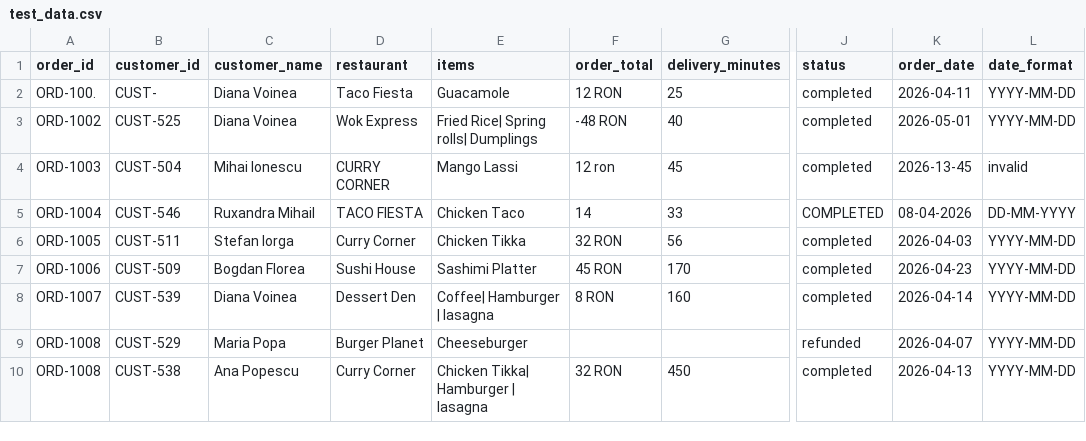
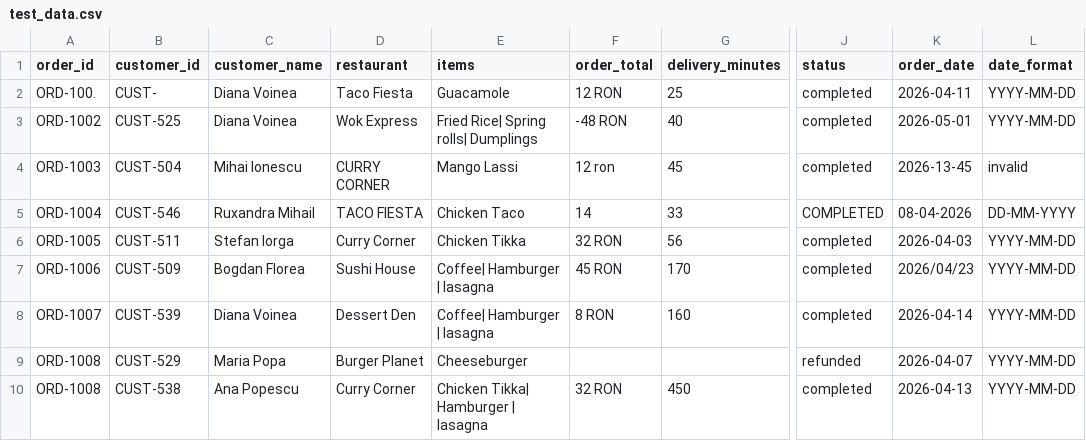
Before and after one commit to Roby15/Food-App-Project, a CSV file: Data/test_data.csv, drawn as a sheet; only a part is shown, gaps mark what is left out; the diff names each change by its address in the sheet, - before the commit and + after, or states it on an @@ line.

```diff
--- a/Data/test_data.csv
+++ b/Data/test_data.csv
-E7 (items): Sashimi Platter
+E7 (items): Coffee| Hamburger | lasagna
-K7 (order_date): 2026-04-23
+K7 (order_date): 2026/04/23
```
Also changed, not shown: 4 other files.
